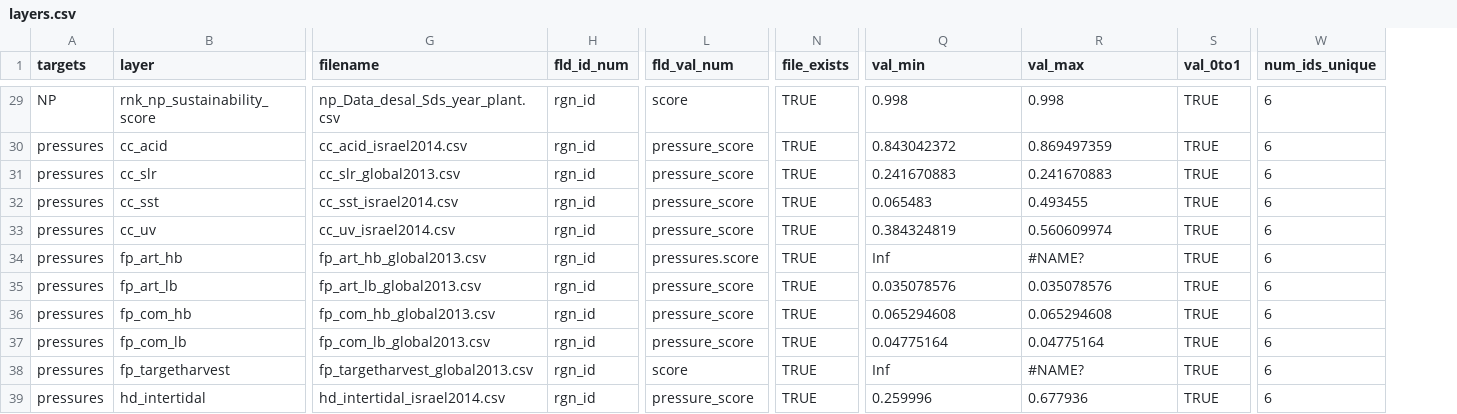
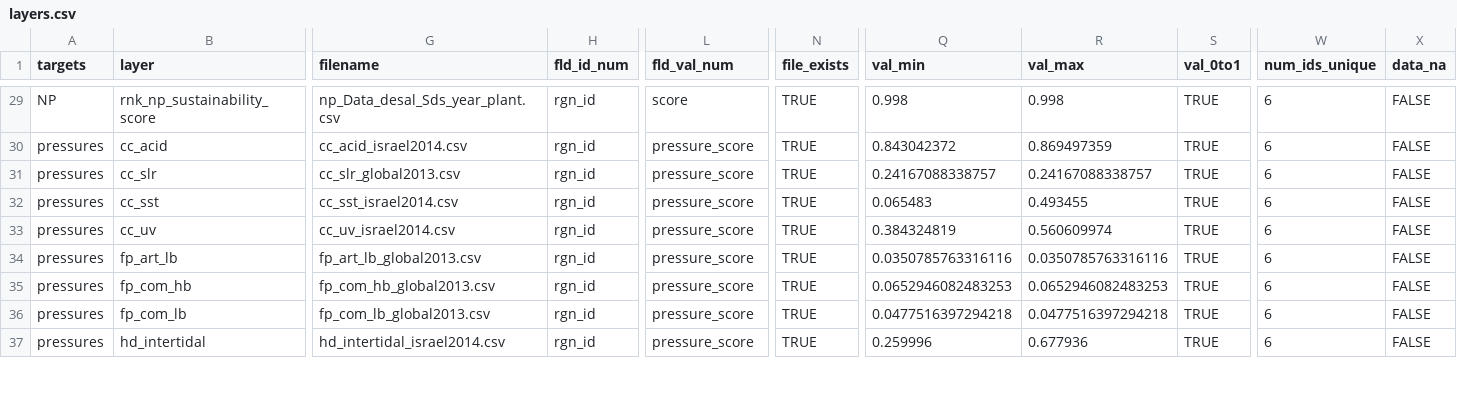
Before and after one commit to OHI-Science/ohi-israel, a CSV file: med2014/layers.csv, drawn as a sheet; only a part is shown, gaps mark what is left out; removed rows and columns are numbered as before the commit, all else as after; rows hold the shown columns only; the diff covers the shown part only; the diff names each change by its address in the sheet, - before the commit and + after, or states it on an @@ line.

```diff
--- a/med2014/layers.csv
+++ b/med2014/layers.csv
+column X (data_na), rows 29-37: all FALSE
-Q31 (val_min): 0.241670883
+Q31 (val_min): 0.24167088338757
-R31 (val_max): 0.241670883
+R31 (val_max): 0.24167088338757
-row 34: pressures | fp_art_hb | fp_art_hb_global2013.csv | rgn_id | pressures.score | TRUE | Inf | #NAME? | TRUE | 6
-Q34 (val_min): 0.035078576
+Q34 (val_min): 0.0350785763316116
-R34 (val_max): 0.035078576
+R34 (val_max): 0.0350785763316116
-Q35 (val_min): 0.065294608
+Q35 (val_min): 0.0652946082483253
-R35 (val_max): 0.065294608
+R35 (val_max): 0.0652946082483253
-Q36 (val_min): 0.04775164
+Q36 (val_min): 0.0477516397294218
-R36 (val_max): 0.04775164
+R36 (val_max): 0.0477516397294218
-row 38: pressures | fp_targetharvest | fp_targetharvest_global2013.csv | rgn_id | score | TRUE | Inf | #NAME? | TRUE | 6
```
Also changed, not shown: 2 removed rows and 43 edited cells elsewhere in this file, med2014/conf/pressures_matrix.csv, med2014/conf/resilience_matrix.csv, 9 other files.
